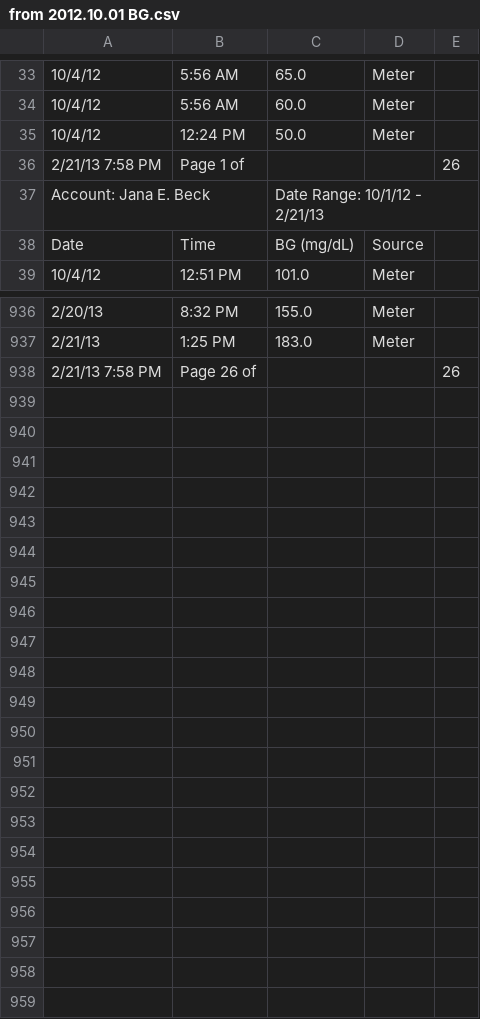
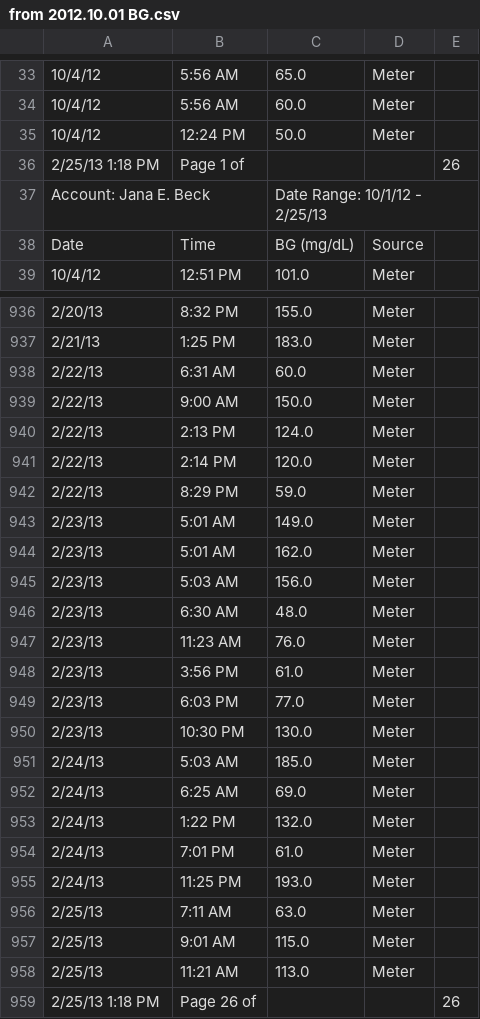
Before and after one commit to yeagerm/iPancreas, a CSV file: public/from 2012.10.01 BG.csv, drawn as a sheet; only a part is shown, gaps mark what is left out; addresses are those after the commit; the diff covers the shown part only; the diff names each change by its address in the sheet, - before the commit and + after, or states it on an @@ line.

Commit message:
updated public Dexcom, BG, and TDD logs

```diff
--- a/public/from 2012.10.01 BG.csv
+++ b/public/from 2012.10.01 BG.csv
-A36: 2/21/13 7:58 PM
+A36: 2/25/13 1:18 PM
-C37: Date Range: 10/1/12 - 2/21/13
+C37: Date Range: 10/1/12 - 2/25/13
+row 938: 2/22/13 | 6:31 AM | 60.0 | Meter
+row 939: 2/22/13 | 9:00 AM | 150.0 | Meter
+row 940: 2/22/13 | 2:13 PM | 124.0 | Meter
+row 941: 2/22/13 | 2:14 PM | 120.0 | Meter
+row 942: 2/22/13 | 8:29 PM | 59.0 | Meter
+row 943: 2/23/13 | 5:01 AM | 149.0 | Meter
+row 944: 2/23/13 | 5:01 AM | 162.0 | Meter
+row 945: 2/23/13 | 5:03 AM | 156.0 | Meter
+row 946: 2/23/13 | 6:30 AM | 48.0 | Meter
+row 947: 2/23/13 | 11:23 AM | 76.0 | Meter
+row 948: 2/23/13 | 3:56 PM | 61.0 | Meter
+row 949: 2/23/13 | 6:03 PM | 77.0 | Meter
+row 950: 2/23/13 | 10:30 PM | 130.0 | Meter
+row 951: 2/24/13 | 5:03 AM | 185.0 | Meter
+row 952: 2/24/13 | 6:25 AM | 69.0 | Meter
+row 953: 2/24/13 | 1:22 PM | 132.0 | Meter
+row 954: 2/24/13 | 7:01 PM | 61.0 | Meter
+row 955: 2/24/13 | 11:25 PM | 193.0 | Meter
+row 956: 2/25/13 | 7:11 AM | 63.0 | Meter
+row 957: 2/25/13 | 9:01 AM | 115.0 | Meter
+row 958: 2/25/13 | 11:21 AM | 113.0 | Meter
-A959: 2/21/13 7:58 PM
+A959: 2/25/13 1:18 PM
```
Also changed, not shown: 49 edited cells elsewhere in this file, public/from 2012.10.01 TDD.csv, 1 other file.
